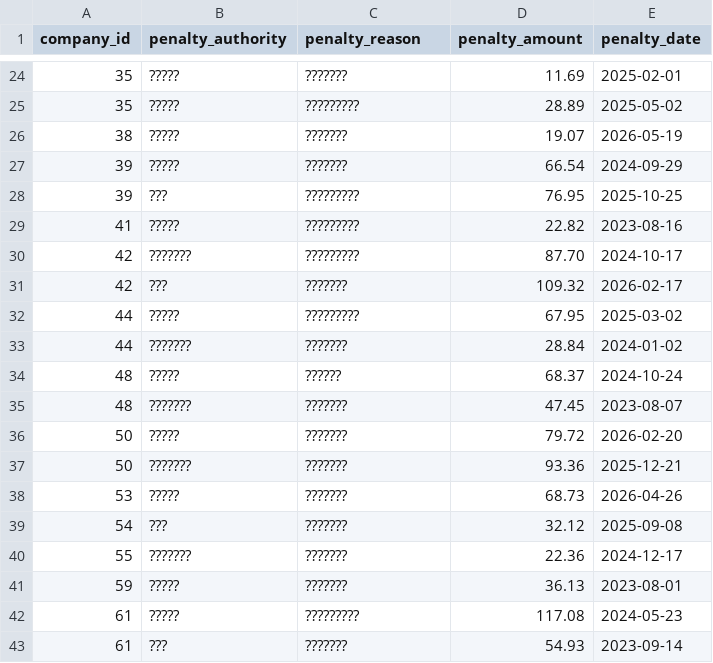
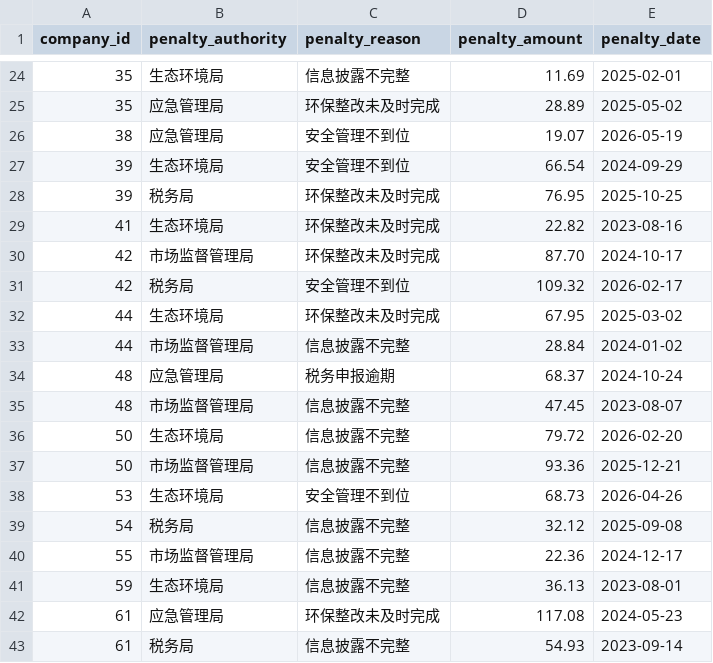
Before and after one commit to wendyli7/EnterpriseRisk-Pro, a CSV file: data/sample/company_penalty.csv, drawn as a sheet; only a part is shown, gaps mark what is left out; the diff covers the shown part only.

```diff
--- a/data/sample/company_penalty.csv
+++ b/data/sample/company_penalty.csv
@@ -24,20 +24,20 @@
-35,?????,???????,11.69,2025-02-01
-35,?????,?????????,28.89,2025-05-02
-38,?????,???????,19.07,2026-05-19
-39,?????,???????,66.54,2024-09-29
-39,???,?????????,76.95,2025-10-25
-41,?????,?????????,22.82,2023-08-16
-42,???????,?????????,87.70,2024-10-17
-42,???,???????,109.32,2026-02-17
-44,?????,?????????,67.95,2025-03-02
-44,???????,???????,28.84,2024-01-02
-48,?????,??????,68.37,2024-10-24
-48,???????,???????,47.45,2023-08-07
-50,?????,???????,79.72,2026-02-20
-50,???????,???????,93.36,2025-12-21
-53,?????,???????,68.73,2026-04-26
-54,???,???????,32.12,2025-09-08
-55,???????,???????,22.36,2024-12-17
-59,?????,???????,36.13,2023-08-01
-61,?????,?????????,117.08,2024-05-23
-61,???,???????,54.93,2023-09-14
+35,生态环境局,信息披露不完整,11.69,2025-02-01
+35,应急管理局,环保整改未及时完成,28.89,2025-05-02
+38,应急管理局,安全管理不到位,19.07,2026-05-19
+39,生态环境局,安全管理不到位,66.54,2024-09-29
+39,税务局,环保整改未及时完成,76.95,2025-10-25
+41,生态环境局,环保整改未及时完成,22.82,2023-08-16
+42,市场监督管理局,环保整改未及时完成,87.70,2024-10-17
+42,税务局,安全管理不到位,109.32,2026-02-17
+44,生态环境局,环保整改未及时完成,67.95,2025-03-02
+44,市场监督管理局,信息披露不完整,28.84,2024-01-02
+48,应急管理局,税务申报逾期,68.37,2024-10-24
+48,市场监督管理局,信息披露不完整,47.45,2023-08-07
+50,生态环境局,信息披露不完整,79.72,2026-02-20
+50,市场监督管理局,信息披露不完整,93.36,2025-12-21
+53,生态环境局,安全管理不到位,68.73,2026-04-26
+54,税务局,信息披露不完整,32.12,2025-09-08
+55,市场监督管理局,信息披露不完整,22.36,2024-12-17
+59,生态环境局,信息披露不完整,36.13,2023-08-01
+61,应急管理局,环保整改未及时完成,117.08,2024-05-23
+61,税务局,信息披露不完整,54.93,2023-09-14
```
Also changed, not shown: 94 edited cells elsewhere in this file, data/sample/company_basic.csv, data/sample/company_financial.csv, 4 other files.
